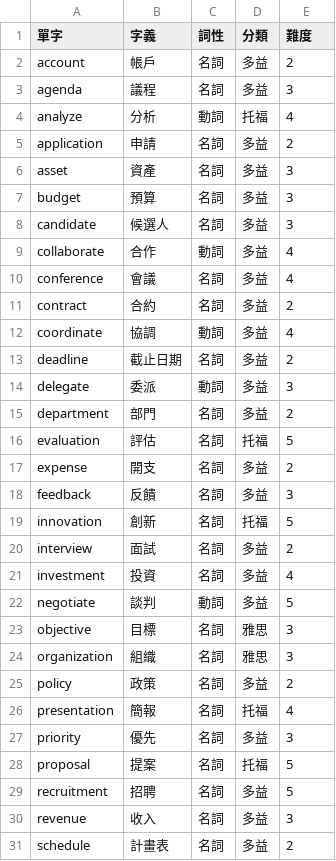
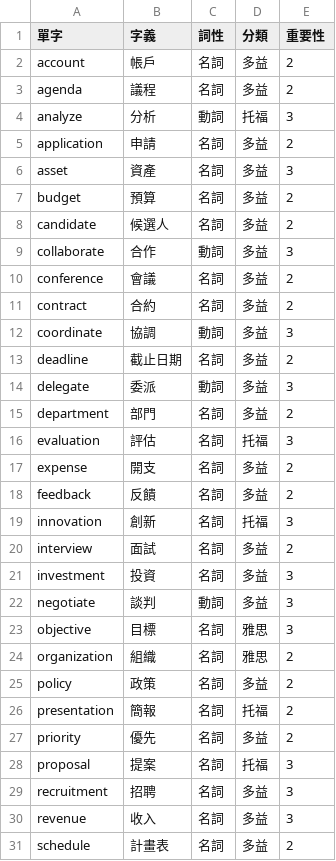
Before and after one commit to EvanLo62/VocLearningTool, a CSV file: vocabulary.csv, drawn as a sheet; only a part is shown; the diff covers the shown part only.

```diff
--- a/vocabulary.csv
+++ b/vocabulary.csv
@@ -1,13 +1,13 @@
-單字,字義,詞性,分類,難度
+單字,字義,詞性,分類,重要性
 account,帳戶,名詞,多益,2
-agenda,議程,名詞,多益,3
-analyze,分析,動詞,托福,4
+agenda,議程,名詞,多益,2
+analyze,分析,動詞,托福,3
 application,申請,名詞,多益,2
 asset,資產,名詞,多益,3
-budget,預算,名詞,多益,3
-candidate,候選人,名詞,多益,3
-collaborate,合作,動詞,多益,4
-conference,會議,名詞,多益,4
+budget,預算,名詞,多益,2
+candidate,候選人,名詞,多益,2
+collaborate,合作,動詞,多益,3
+conference,會議,名詞,多益,2
 contract,合約,名詞,多益,2
-coordinate,協調,動詞,多益,4
+coordinate,協調,動詞,多益,3
 deadline,截止日期,名詞,多益,2
@@ -15,16 +15,16 @@ delegate,委派,動詞,多益,3
 department,部門,名詞,多益,2
-evaluation,評估,名詞,托福,5
+evaluation,評估,名詞,托福,3
 expense,開支,名詞,多益,2
-feedback,反饋,名詞,多益,3
-innovation,創新,名詞,托福,5
+feedback,反饋,名詞,多益,2
+innovation,創新,名詞,托福,3
 interview,面試,名詞,多益,2
-investment,投資,名詞,多益,4
-negotiate,談判,動詞,多益,5
+investment,投資,名詞,多益,3
+negotiate,談判,動詞,多益,3
 objective,目標,名詞,雅思,3
-organization,組織,名詞,雅思,3
+organization,組織,名詞,雅思,2
 policy,政策,名詞,多益,2
-presentation,簡報,名詞,托福,4
-priority,優先,名詞,多益,3
-proposal,提案,名詞,托福,5
-recruitment,招聘,名詞,多益,5
+presentation,簡報,名詞,托福,2
+priority,優先,名詞,多益,2
+proposal,提案,名詞,托福,3
+recruitment,招聘,名詞,多益,3
 revenue,收入,名詞,多益,3
```
Also changed, not shown: 1 removed row and 56 edited cells elsewhere in this file, 12 other files.
